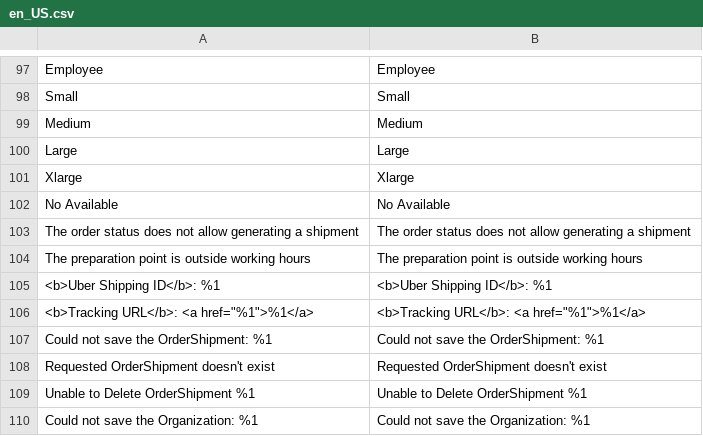
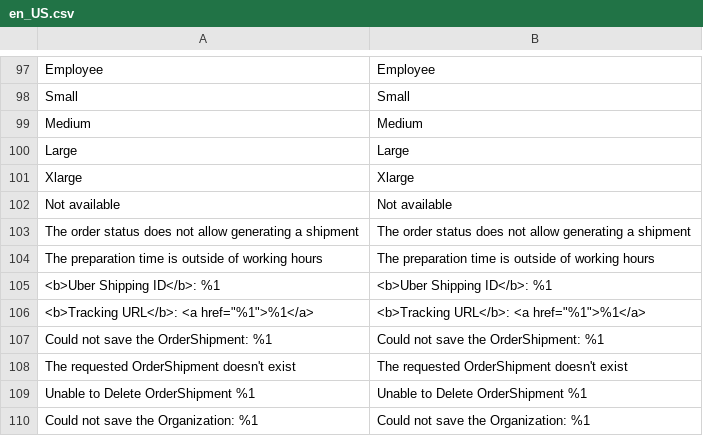
Before and after one commit to improntus/module-uber, a CSV file: i18n/en_US.csv, drawn as a sheet; only a part is shown, gaps mark what is left out; the diff covers the shown part only.

Commit message:
Improved translations

```diff
--- a/i18n/en_US.csv
+++ b/i18n/en_US.csv
@@ -101,5 +101,5 @@ Large,Large
 Xlarge,Xlarge
-"No Available","No Available"
+"Not available","Not available"
 "The order status does not allow generating a shipment","The order status does not allow generating a shipment"
-"The preparation point is outside working hours","The preparation point is outside working hours"
+"The preparation time is outside of working hours","The preparation time is outside of working hours"
 "<b>Uber Shipping ID</b>: %1","<b>Uber Shipping ID</b>: %1"
@@ -107,3 +107,3 @@ Xlarge,Xlarge
 "Could not save the OrderShipment: %1","Could not save the OrderShipment: %1"
-"Requested OrderShipment doesn't exist","Requested OrderShipment doesn't exist"
+"The requested OrderShipment doesn't exist","The requested OrderShipment doesn't exist"
 "Unable to Delete OrderShipment %1","Unable to Delete OrderShipment %1"
```
Also changed, not shown: 2 added rows, 2 removed rows and 10 edited cells elsewhere in this file, i18n/es_AR.csv, i18n/es_CL.csv, 14 other files.
